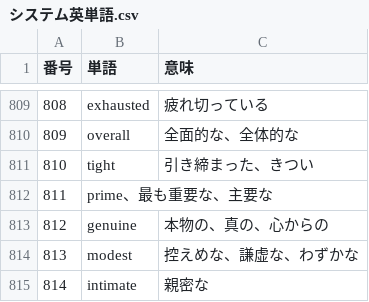
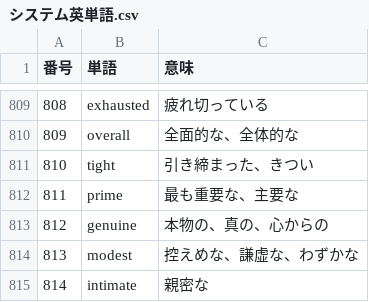
Before and after one commit to sigma7863/Vocabulary-book, a CSV file: システム英単語.csv, drawn as a sheet; only a part is shown, gaps mark what is left out.

Commit message:
Update システム英単語.csv

```diff
--- a/システム英単語.csv
+++ b/システム英単語.csv
@@ -811,3 +811,3 @@
 810,tight,引き締まった、きつい
-811,prime、最も重要な、主要な
+811,prime,最も重要な、主要な
 812,genuine,本物の、真の、心からの
```
